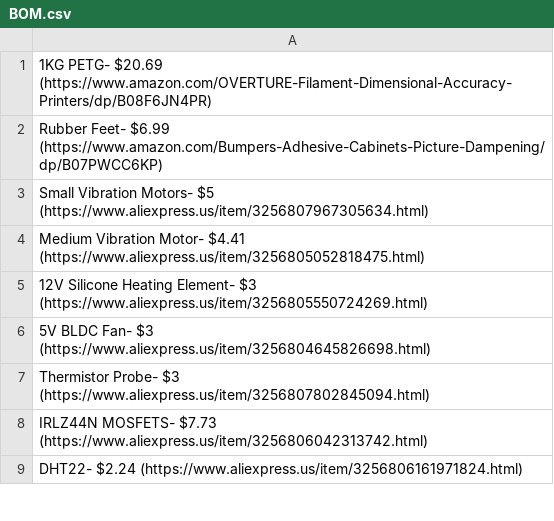
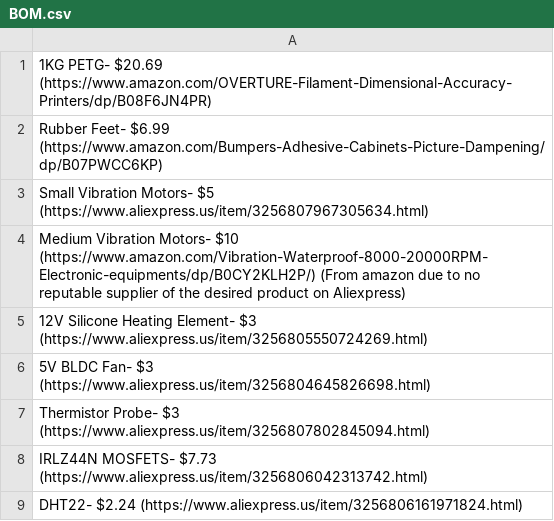
Before and after one commit to Firestorm108/Reed-Machine, a CSV file: BOM.csv, drawn as a sheet; only a part is shown.

Commit message:
Update BOM.csv

```diff
--- a/BOM.csv
+++ b/BOM.csv
@@ -3,3 +3,3 @@ Rubber Feet- $6.99 (https://www.amazon.com/Bumpers-Adhesive-Cabinets-Picture-Dam
 Small Vibration Motors- $5 (https://www.aliexpress.us/item/3256807967305634.html)
-Medium Vibration Motor- $4.41 (https://www.aliexpress.us/item/3256805052818475.html)
+Medium Vibration Motors- $10 (https://www.amazon.com/Vibration-Waterproof-8000-20000RPM-Electronic-equipments/dp/B0CY2KLH2P/) (From amazon due to no reputable supplier of the desired product on Aliexpress)
 12V Silicone Heating Element- $3 (https://www.aliexpress.us/item/3256805550724269.html)
```
